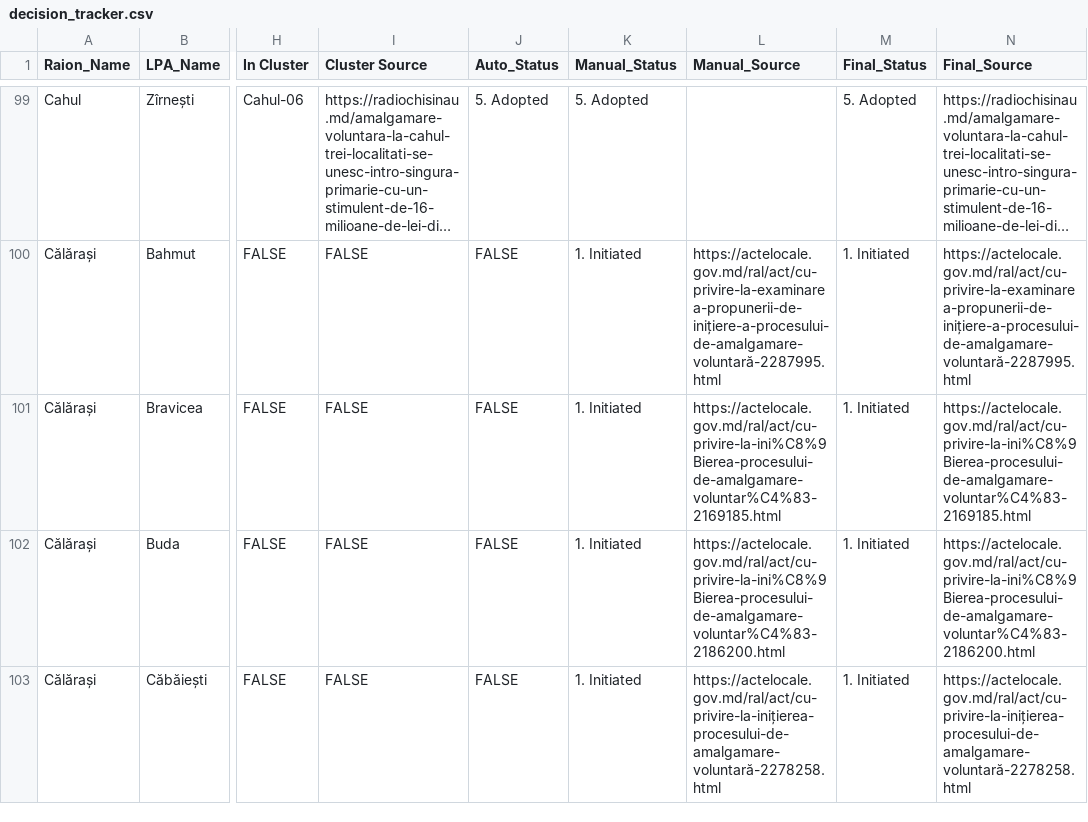
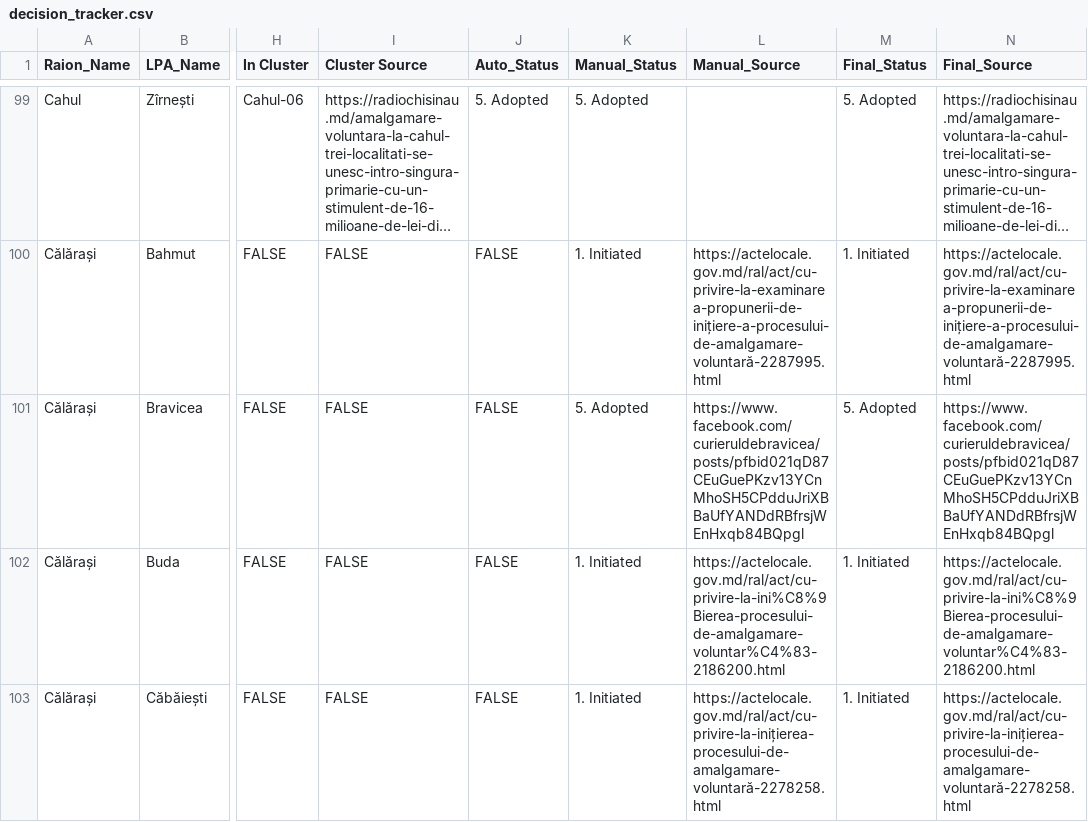
Before and after one commit to frank0051/Moldova-Primarii-Puternice-Dashboard, a CSV file: data/decision_tracker.csv, drawn as a sheet; only a part is shown, gaps mark what is left out; long unchanged cells end in …; the diff covers the shown part only; the diff names each change by its address in the sheet, - before the commit and + after, or states it on an @@ line.

```diff
--- a/data/decision_tracker.csv
+++ b/data/decision_tracker.csv
-K101 (Manual_Status): 1. Initiated
+K101 (Manual_Status): 5. Adopted
-L101 (Manual_Source): https://actelocale.gov.md/ral/act/cu-privire-la-ini%C8%9Bierea-procesului-de-amalgamare-voluntar%C4%83-2169185.html
+L101 (Manual_Source): https://www.facebook.com/curieruldebravicea/posts/pfbid021qD87CEuGuePKzv13YCnMhoSH5CPdduJriXBBaUfYANDdRBfrsjWEnHxqb84BQpgl
-M101 (Final_Status): 1. Initiated
+M101 (Final_Status): 5. Adopted
-N101 (Final_Source): https://actelocale.gov.md/ral/act/cu-privire-la-ini%C8%9Bierea-procesului-de-amalgamare-voluntar%C4%83-2169185.html
+N101 (Final_Source): https://www.facebook.com/curieruldebravicea/posts/pfbid021qD87CEuGuePKzv13YCnMhoSH5CPdduJriXBBaUfYANDdRBfrsjWEnHxqb84BQpgl
```
Also changed, not shown: 95 edited cells elsewhere in this file, data/Pipeline.csv, data/individual_lpas.csv, 1 other file.
